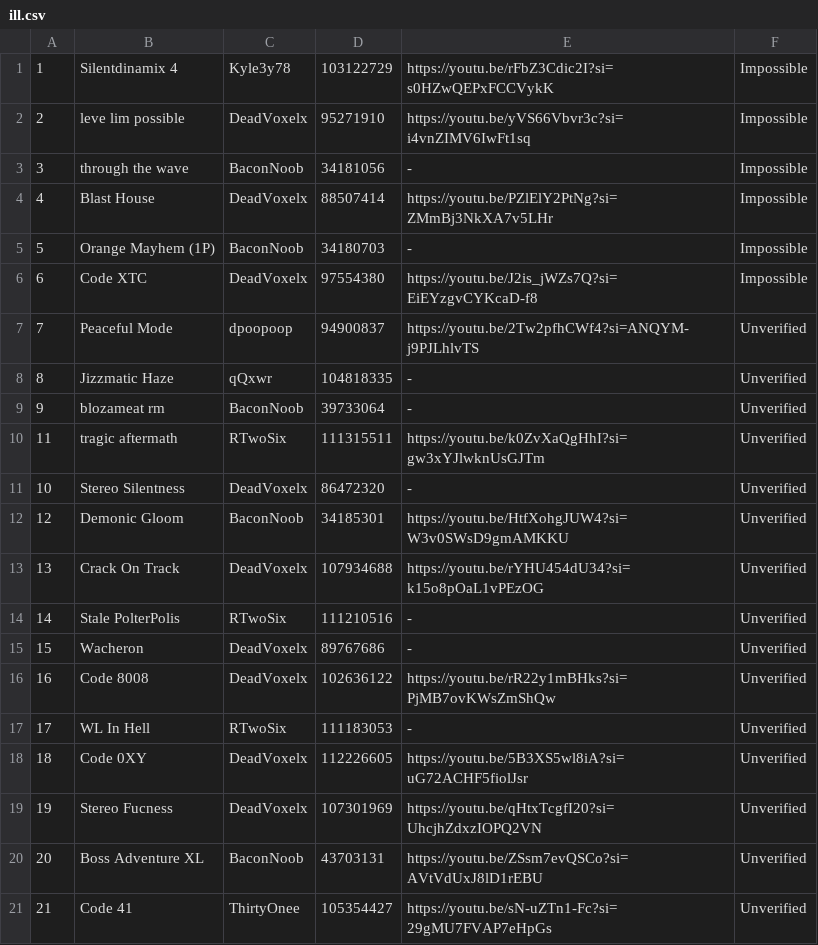
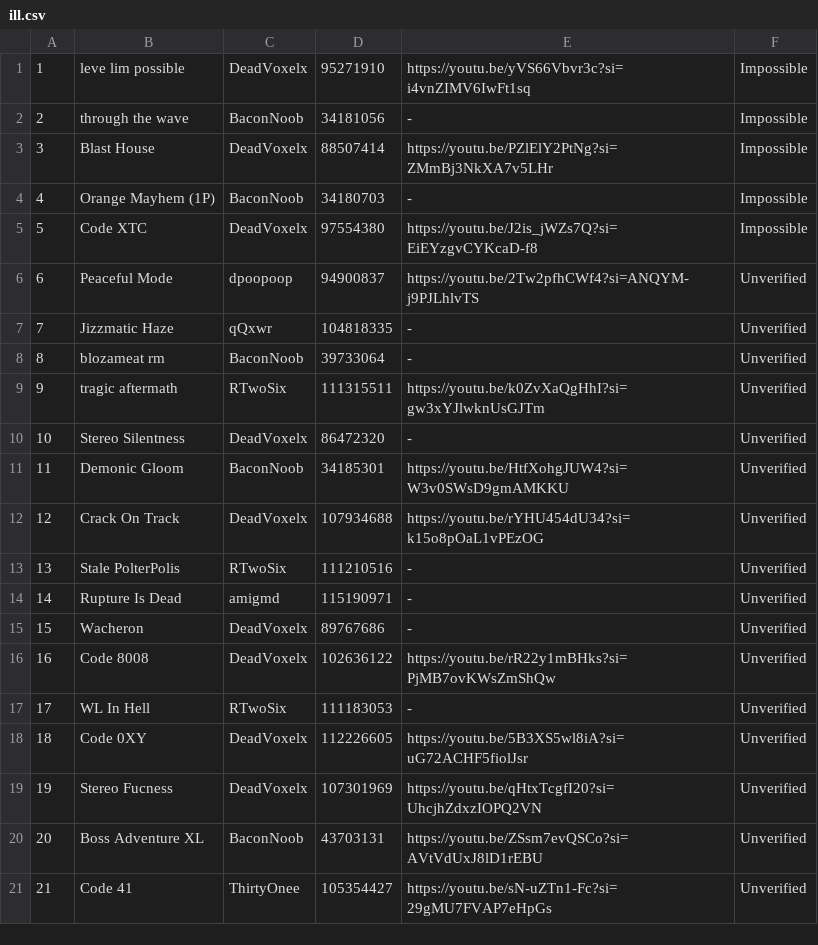
Before and after one commit to CyanGuy111/obgdemonlist, a CSV file: data/ill.csv, drawn as a sheet.

```diff
--- a/data/ill.csv
+++ b/data/ill.csv
@@ -1,15 +1,15 @@
-1,Silentdinamix 4,Kyle3y78,103122729,https://youtu.be/rFbZ3Cdic2I?si=s0HZwQEPxFCCVykK,Impossible,,,,,,,,,,,,,,,,,,
-2,leve lim possible,DeadVoxelx,95271910,https://youtu.be/yVS66Vbvr3c?si=i4vnZIMV6IwFt1sq,Impossible,,,,,,,,,,,,,,,,,,
-3,through the wave,BaconNoob,34181056,-,Impossible,,,,,,,,,,,,,,,,,,
-4,Blast House,DeadVoxelx,88507414,https://youtu.be/PZlElY2PtNg?si=ZMmBj3NkXA7v5LHr,Impossible,,,,,,,,,,,,,,,,,,
-5,Orange Mayhem (1P),BaconNoob,34180703,-,Impossible,,,,,,,,,,,,,,,,,,
-6,Code XTC,DeadVoxelx,97554380,https://youtu.be/J2is_jWZs7Q?si=EiEYzgvCYKcaD-f8,Impossible,,,,,,,,,,,,,,,,,,
-7,Peaceful Mode,dpoopoop,94900837,https://youtu.be/2Tw2pfhCWf4?si=ANQYM-j9PJLhlvTS,Unverified,,,,,,,,,,,,,,,,,,
-8,Jizzmatic Haze,qQxwr,104818335,-,Unverified,,,,,,,,,,,,,,,,,,
-9,blozameat rm,BaconNoob,39733064,-,Unverified,,,,,,,,,,,,,,,,,,
-11,tragic aftermath,RTwoSix,111315511,https://youtu.be/k0ZvXaQgHhI?si=gw3xYJlwknUsGJTm,Unverified,,,,,,,,,,,,,,,,,,
+1,leve lim possible,DeadVoxelx,95271910,https://youtu.be/yVS66Vbvr3c?si=i4vnZIMV6IwFt1sq,Impossible,,,,,,,,,,,,,,,,,,
+2,through the wave,BaconNoob,34181056,-,Impossible,,,,,,,,,,,,,,,,,,
+3,Blast House,DeadVoxelx,88507414,https://youtu.be/PZlElY2PtNg?si=ZMmBj3NkXA7v5LHr,Impossible,,,,,,,,,,,,,,,,,,
+4,Orange Mayhem (1P),BaconNoob,34180703,-,Impossible,,,,,,,,,,,,,,,,,,
+5,Code XTC,DeadVoxelx,97554380,https://youtu.be/J2is_jWZs7Q?si=EiEYzgvCYKcaD-f8,Impossible,,,,,,,,,,,,,,,,,,
+6,Peaceful Mode,dpoopoop,94900837,https://youtu.be/2Tw2pfhCWf4?si=ANQYM-j9PJLhlvTS,Unverified,,,,,,,,,,,,,,,,,,
+7,Jizzmatic Haze,qQxwr,104818335,-,Unverified,,,,,,,,,,,,,,,,,,
+8,blozameat rm,BaconNoob,39733064,-,Unverified,,,,,,,,,,,,,,,,,,
+9,tragic aftermath,RTwoSix,111315511,https://youtu.be/k0ZvXaQgHhI?si=gw3xYJlwknUsGJTm,Unverified,,,,,,,,,,,,,,,,,,
 10,Stereo Silentness,DeadVoxelx,86472320,-,Unverified,,,,,,,,,,,,,,,,,,
-12,Demonic Gloom,BaconNoob,34185301,https://youtu.be/HtfXohgJUW4?si=W3v0SWsD9gmAMKKU,Unverified,,,,,,,,,,,,,,,,,,
-13,Crack On Track,DeadVoxelx,107934688,https://youtu.be/rYHU454dU34?si=k15o8pOaL1vPEzOG,Unverified,,,,,,,,,,,,,,,,,,
-14,Stale PolterPolis,RTwoSix,111210516,-,Unverified,,,,,,,,,,,,,,,,,,
+11,Demonic Gloom,BaconNoob,34185301,https://youtu.be/HtfXohgJUW4?si=W3v0SWsD9gmAMKKU,Unverified,,,,,,,,,,,,,,,,,,
+12,Crack On Track,DeadVoxelx,107934688,https://youtu.be/rYHU454dU34?si=k15o8pOaL1vPEzOG,Unverified,,,,,,,,,,,,,,,,,,
+13,Stale PolterPolis,RTwoSix,111210516,-,Unverified,,,,,,,,,,,,,,,,,,
+14,Rupture Is Dead,amigmd,115190971,-,Unverified,,,,,,,,,,,,,,,,,,
 15,Wacheron,DeadVoxelx,89767686,-,Unverified,,,,,,,,,,,,,,,,,,
```
Also changed, not shown: data/classic.csv, data/plat.csv, 19 other files.
